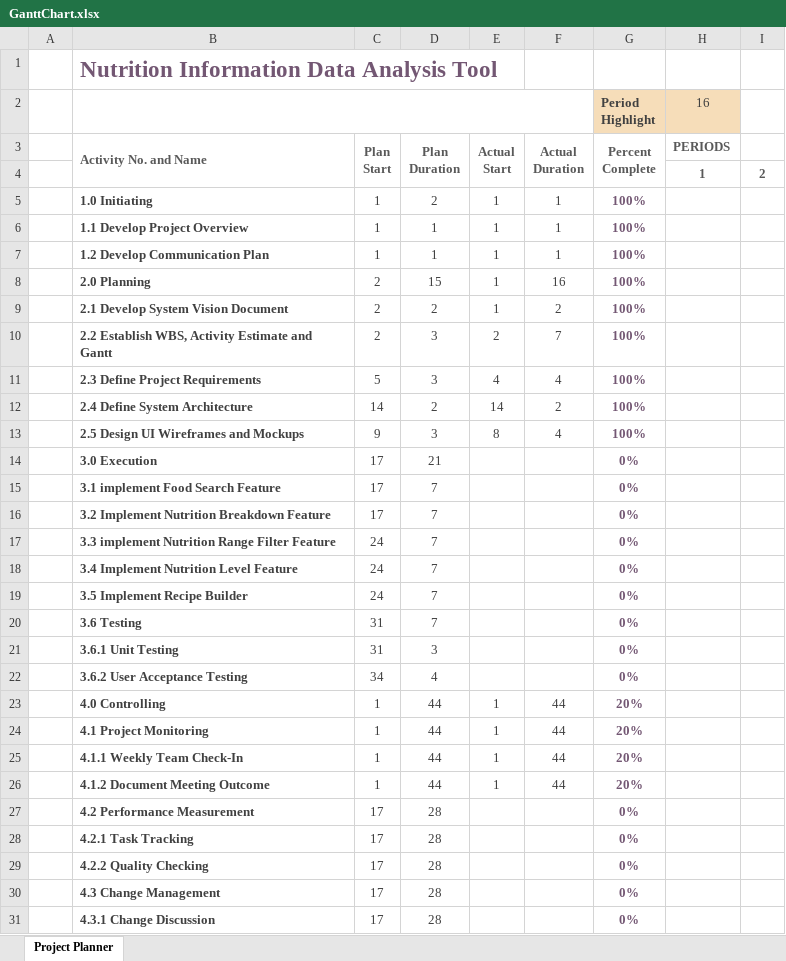
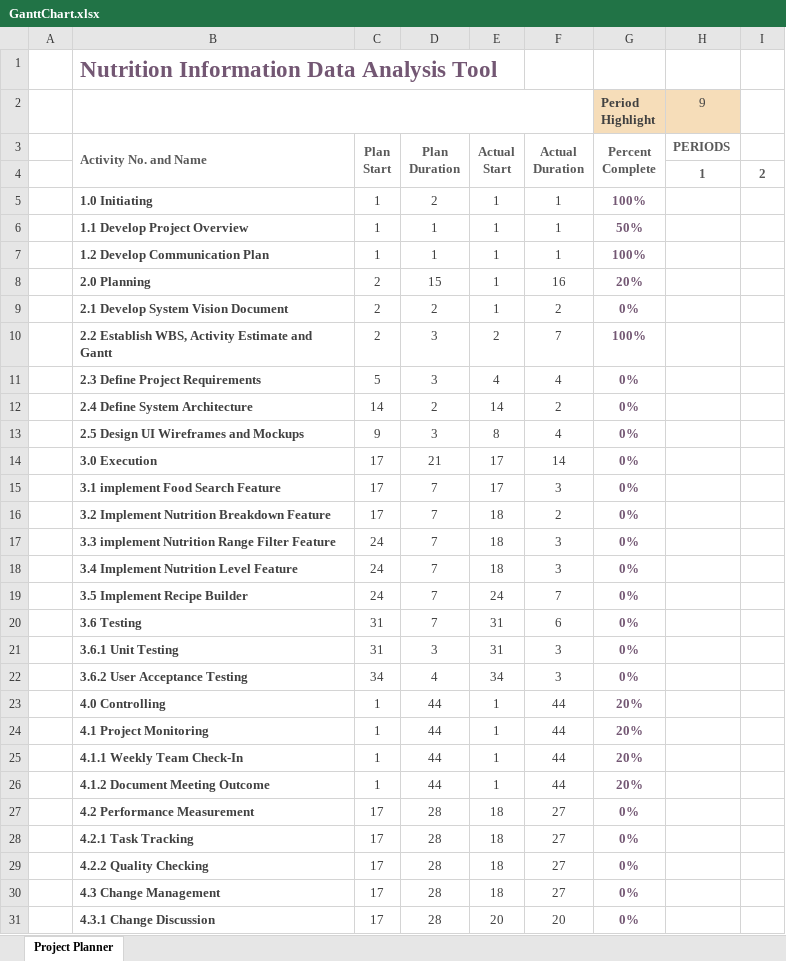
Before and after one commit to Sean-O-99/SoftwareTechAssign, an Excel workbook: Milestone1/Gantt Chart/GanttChart.xlsx, sheet Project Planner, drawn as a sheet; only a part is shown; values as stored, in another font and other column widths than the file's, no borders; conditional formats not drawn; the diff covers the shown part only; the diff names each change by its address in the sheet, - before the commit and + after, or states it on an @@ line.

Commit message:
update gantt chart

```diff
--- a/Milestone1/Gantt Chart/GanttChart.xlsx (sheet Project Planner)
+++ b/Milestone1/Gantt Chart/GanttChart.xlsx (sheet Project Planner)
-H2: 16
+H2: 9
-G6 (Period Highlight): 100%
+G6 (Period Highlight): 50%
-G8 (Period Highlight): 100%
+G8 (Period Highlight): 20%
-G9 (Period Highlight): 100%
+G9 (Period Highlight): 0%
-G11:G13 (Period Highlight): 100%
+G11:G13 (Period Highlight): 0%
-E14:E15: (empty)
+E14:E15: 17
-F14: (empty)
+F14: 14
-F15: (empty)
+F15: 3
-E16:E18: (empty)
+E16:E18: 18
-F16: (empty)
+F16: 2
-F17:F18: (empty)
+F17:F18: 3
-E19: (empty)
+E19: 24
-F19: (empty)
+F19: 7
-E20:E21: (empty)
+E20:E21: 31
-F20: (empty)
+F20: 6
-F21:F22: (empty)
+F21:F22: 3
-E22: (empty)
+E22: 34
-E27:E30: (empty)
+E27:E30: 18
-F27:F30: (empty)
+F27:F30: 27
-E31: (empty)
+E31: 20
-F31: (empty)
+F31: 20
```
Also changed, not shown: 10 edited cells elsewhere in this sheet, 1 other file.
